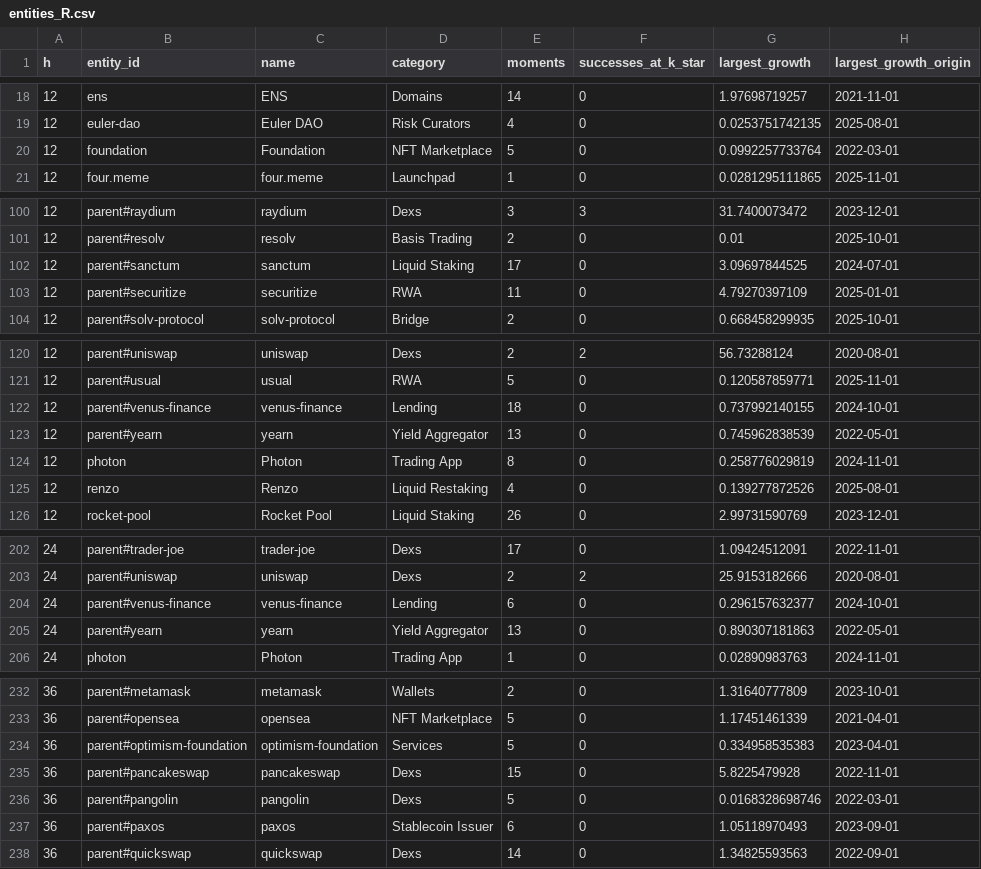
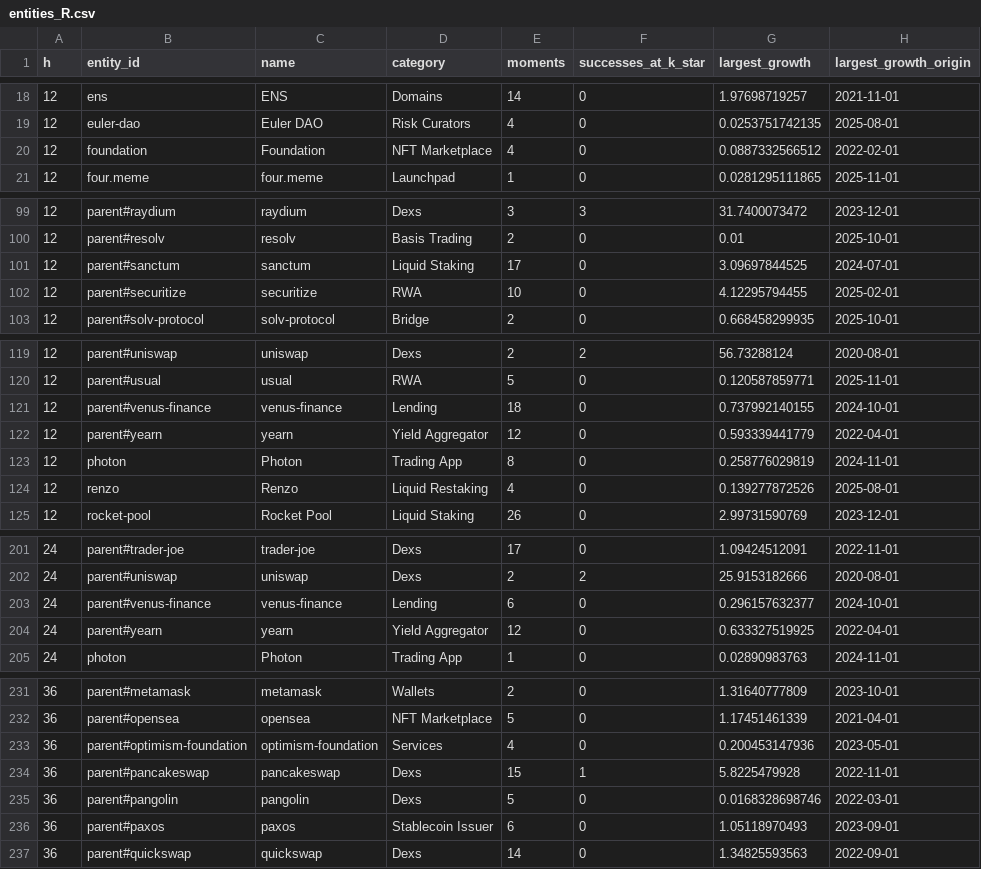
Before and after one commit to Sorghobrayan-dotcom/near-posterior, a CSV file: results/entities_R.csv, drawn as a sheet; only a part is shown, gaps mark what is left out; the diff covers the shown part only.

```diff
--- a/results/entities_R.csv
+++ b/results/entities_R.csv
@@ -19,3 +19,3 @@ h,entity_id,name,category,moments,successes_at_k_star,largest_growth,largest_gro
 12,euler-dao,Euler DAO,Risk Curators,4,0,0.0253751742135,2025-08-01
-12,foundation,Foundation,NFT Marketplace,5,0,0.0992257733764,2022-03-01
+12,foundation,Foundation,NFT Marketplace,4,0,0.0887332566512,2022-02-01
 12,four.meme,four.meme,Launchpad,1,0,0.0281295111865,2025-11-01
@@ -102,3 +101,3 @@ h,entity_id,name,category,moments,successes_at_k_star,largest_growth,largest_gro
 12,parent#sanctum,sanctum,Liquid Staking,17,0,3.09697844525,2024-07-01
-12,parent#securitize,securitize,RWA,11,0,4.79270397109,2025-01-01
+12,parent#securitize,securitize,RWA,10,0,4.12295794455,2025-02-01
 12,parent#solv-protocol,solv-protocol,Bridge,2,0,0.668458299935,2025-10-01
@@ -122,3 +121,3 @@ h,entity_id,name,category,moments,successes_at_k_star,largest_growth,largest_gro
 12,parent#venus-finance,venus-finance,Lending,18,0,0.737992140155,2024-10-01
-12,parent#yearn,yearn,Yield Aggregator,13,0,0.745962838539,2022-05-01
+12,parent#yearn,yearn,Yield Aggregator,12,0,0.593339441779,2022-04-01
 12,photon,Photon,Trading App,8,0,0.258776029819,2024-11-01
@@ -204,3 +203,3 @@ h,entity_id,name,category,moments,successes_at_k_star,largest_growth,largest_gro
 24,parent#venus-finance,venus-finance,Lending,6,0,0.296157632377,2024-10-01
-24,parent#yearn,yearn,Yield Aggregator,13,0,0.890307181863,2022-05-01
+24,parent#yearn,yearn,Yield Aggregator,12,0,0.633327519925,2022-04-01
 24,photon,Photon,Trading App,1,0,0.02890983763,2024-11-01
@@ -233,4 +232,4 @@ h,entity_id,name,category,moments,successes_at_k_star,largest_growth,largest_gro
 36,parent#opensea,opensea,NFT Marketplace,5,0,1.17451461339,2021-04-01
-36,parent#optimism-foundation,optimism-foundation,Services,5,0,0.334958535383,2023-04-01
-36,parent#pancakeswap,pancakeswap,Dexs,15,0,5.8225479928,2022-11-01
+36,parent#optimism-foundation,optimism-foundation,Services,4,0,0.200453147936,2023-05-01
+36,parent#pancakeswap,pancakeswap,Dexs,15,1,5.8225479928,2022-11-01
 36,parent#pangolin,pangolin,Dexs,5,0,0.0168328698746,2022-03-01
```
Also changed, not shown: 1 removed row and 34 edited cells elsewhere in this file, history.csv, results/backtest_targets.csv, 38 other files.
